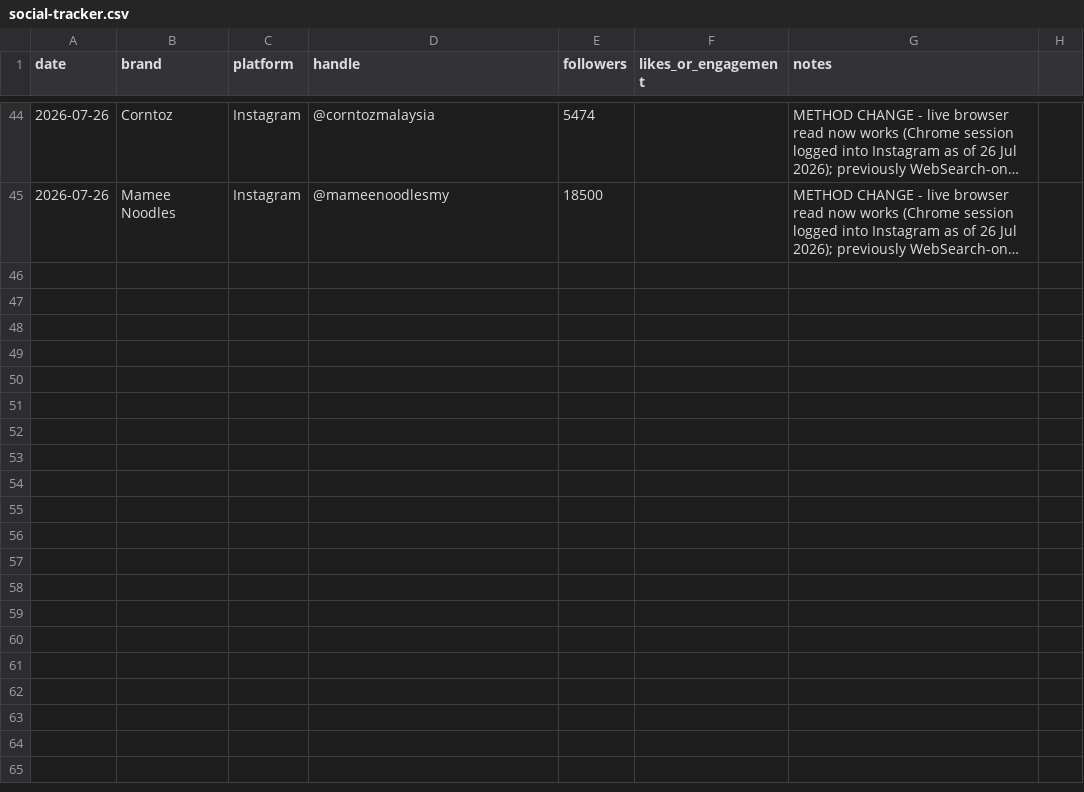
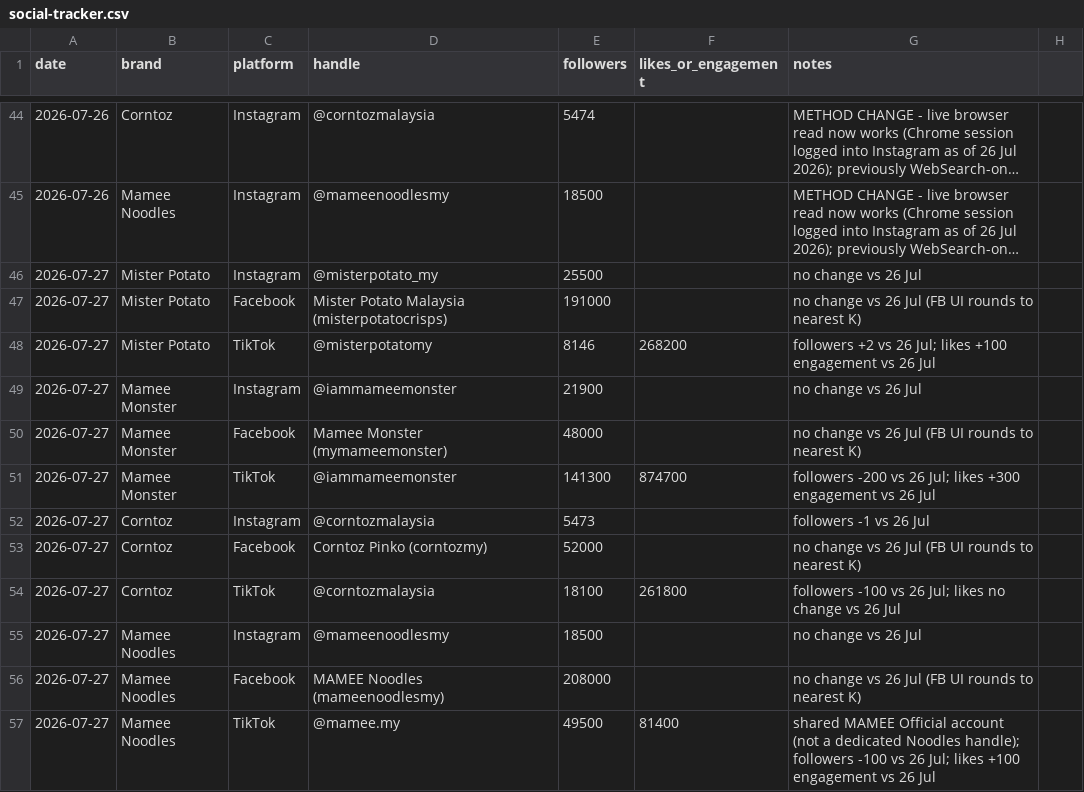
Before and after one commit to DSMNDh/Daily_Brief, a CSV file: social-tracker.csv, drawn as a sheet; only a part is shown, gaps mark what is left out; long unchanged cells end in …; the diff names each change by its address in the sheet, - before the commit and + after, or states it on an @@ line.

```diff
--- a/social-tracker.csv
+++ b/social-tracker.csv
+row 46: 2026-07-27 | Mister Potato | Instagram | @misterpotato_my | 25500 |  | no change vs 26 Jul
+row 47: 2026-07-27 | Mister Potato | Facebook | Mister Potato Malaysia (misterpotatocrisps) | 191000 |  | no change vs 26 Jul (FB UI rounds to nearest K)
+row 48: 2026-07-27 | Mister Potato | TikTok | @misterpotatomy | 8146 | 268200 | followers +2 vs 26 Jul; likes +100 engagement vs 26 Jul
+row 49: 2026-07-27 | Mamee Monster | Instagram | @iammameemonster | 21900 |  | no change vs 26 Jul
+row 50: 2026-07-27 | Mamee Monster | Facebook | Mamee Monster (mymameemonster) | 48000 |  | no change vs 26 Jul (FB UI rounds to nearest K)
+row 51: 2026-07-27 | Mamee Monster | TikTok | @iammameemonster | 141300 | 874700 | followers -200 vs 26 Jul; likes +300 engagement vs 26 Jul
+row 52: 2026-07-27 | Corntoz | Instagram | @corntozmalaysia | 5473 |  | followers -1 vs 26 Jul
+row 53: 2026-07-27 | Corntoz | Facebook | Corntoz Pinko (corntozmy) | 52000 |  | no change vs 26 Jul (FB UI rounds to nearest K)
+row 54: 2026-07-27 | Corntoz | TikTok | @corntozmalaysia | 18100 | 261800 | followers -100 vs 26 Jul; likes no change vs 26 Jul
+row 55: 2026-07-27 | Mamee Noodles | Instagram | @mameenoodlesmy | 18500 |  | no change vs 26 Jul
+row 56: 2026-07-27 | Mamee Noodles | Facebook | MAMEE Noodles (mameenoodlesmy) | 208000 |  | no change vs 26 Jul (FB UI rounds to nearest K)
+row 57: 2026-07-27 | Mamee Noodles | TikTok | @mamee.my | 49500 | 81400 | shared MAMEE Official account (not a dedicated Noodles handle); followers -100 vs 26 Jul; likes +100 engagement vs 26 Jul
```
Also changed, not shown: 1 other file.
